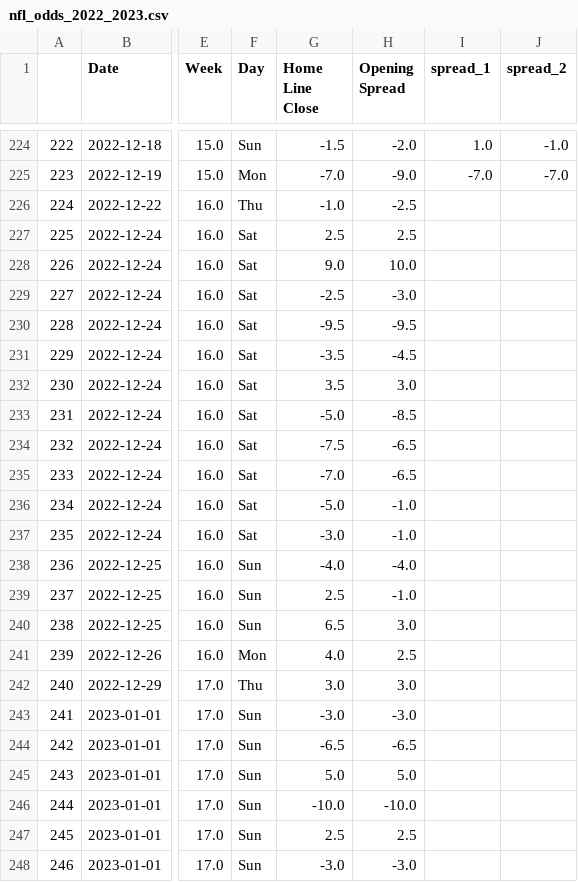
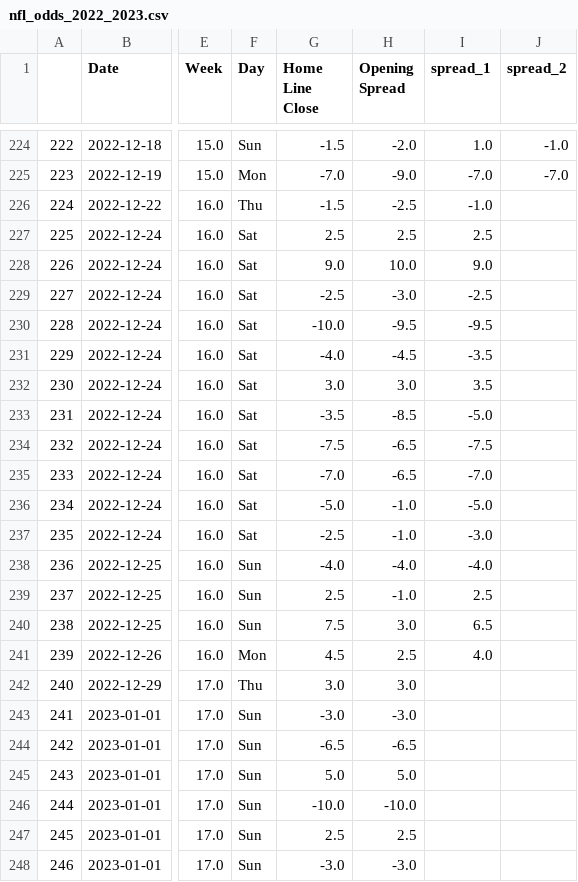
Before and after one commit to ZeNoonan/nfl, a CSV file: nfl_odds_2022_2023.csv, drawn as a sheet; only a part is shown, gaps mark what is left out; the diff names each change by its address in the sheet, - before the commit and + after, or states it on an @@ line.

Commit message:
update

```diff
--- a/nfl_odds_2022_2023.csv
+++ b/nfl_odds_2022_2023.csv
-G226 (Home Line Close): -1.0
+G226 (Home Line Close): -1.5
-I226 (spread_1): (empty)
+I226 (spread_1): -1.0
-I227 (spread_1): (empty)
+I227 (spread_1): 2.5
-I228 (spread_1): (empty)
+I228 (spread_1): 9.0
-I229 (spread_1): (empty)
+I229 (spread_1): -2.5
-G230 (Home Line Close): -9.5
+G230 (Home Line Close): -10.0
-I230 (spread_1): (empty)
+I230 (spread_1): -9.5
-G231 (Home Line Close): -3.5
+G231 (Home Line Close): -4.0
-I231 (spread_1): (empty)
+I231 (spread_1): -3.5
-G232 (Home Line Close): 3.5
+G232 (Home Line Close): 3.0
-I232 (spread_1): (empty)
+I232 (spread_1): 3.5
-G233 (Home Line Close): -5.0
+G233 (Home Line Close): -3.5
-I233 (spread_1): (empty)
+I233 (spread_1): -5.0
-I234 (spread_1): (empty)
+I234 (spread_1): -7.5
-I235 (spread_1): (empty)
+I235 (spread_1): -7.0
-I236 (spread_1): (empty)
+I236 (spread_1): -5.0
-G237 (Home Line Close): -3.0
+G237 (Home Line Close): -2.5
-I237 (spread_1): (empty)
+I237 (spread_1): -3.0
-I238 (spread_1): (empty)
+I238 (spread_1): -4.0
-I239 (spread_1): (empty)
+I239 (spread_1): 2.5
-G240 (Home Line Close): 6.5
+G240 (Home Line Close): 7.5
-I240 (spread_1): (empty)
+I240 (spread_1): 6.5
-G241 (Home Line Close): 4.0
+G241 (Home Line Close): 4.5
-I241 (spread_1): (empty)
+I241 (spread_1): 4.0
```
